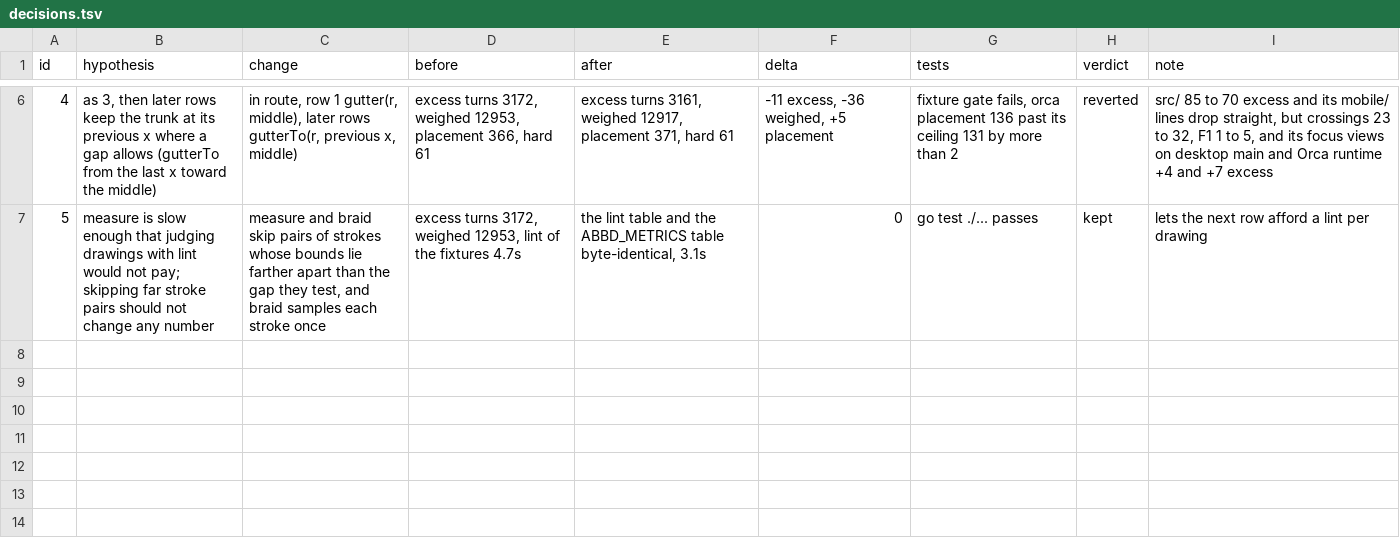
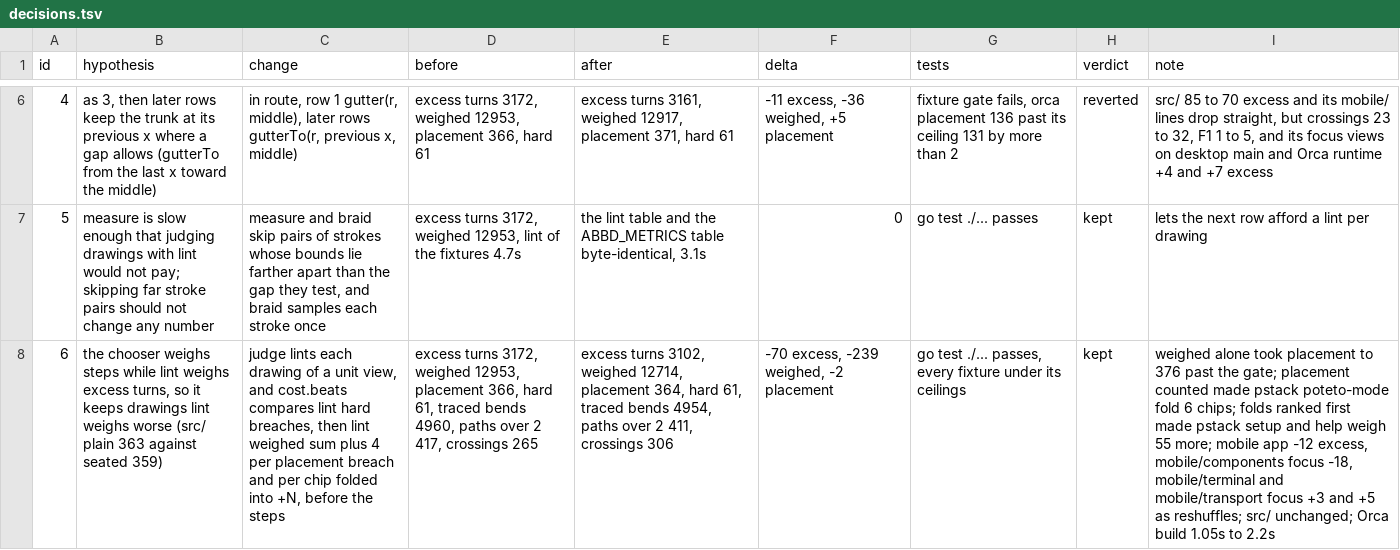
Before and after one commit to whyjp/ABBD, a TSV file: eval/lint/decisions.tsv, drawn as a sheet; only a part is shown, gaps mark what is left out; the diff names each change by its address in the sheet, - before the commit and + after, or states it on an @@ line.

```diff
--- a/eval/lint/decisions.tsv
+++ b/eval/lint/decisions.tsv
+row 8: 6 | the chooser weighs steps while lint weighs excess turns, so it keeps drawings lint weighs worse (src/ plain 363 against seated 359) | judge lints each drawing of a unit view, and cost.beats compares lint hard breaches, then lint weighed sum plus 4 per placement breach and per chip folded into +N, before the steps | excess turns 3172, weighed 12953, placement 366, hard 61, traced bends 4960, paths over 2 417, crossings 265 | excess turns 3102, weighed 12714, placement 364, hard 61, traced bends 4954, paths over 2 411, crossings 306 | -70 excess, -239 weighed, -2 placement | go test ./... passes, every fixture under its ceilings | kept | weighed alone took placement to 376 past the gate; placement counted made pstack poteto-mode fold 6 chips; folds ranked first made pstack setup and help weigh 55 more; mobile app -12 excess, mobile/components focus -18, mobile/terminal and mobile/transport focus +3 and +5 as reshuffles; src/ unchanged; Orca build 1.05s to 2.2s
```
Also changed, not shown: eval/lint/baseline.tsv, 19 other files.
